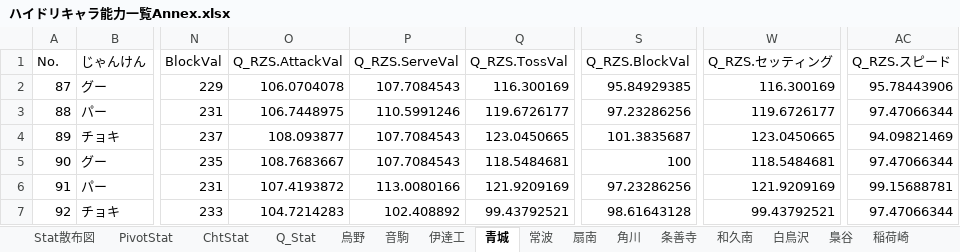
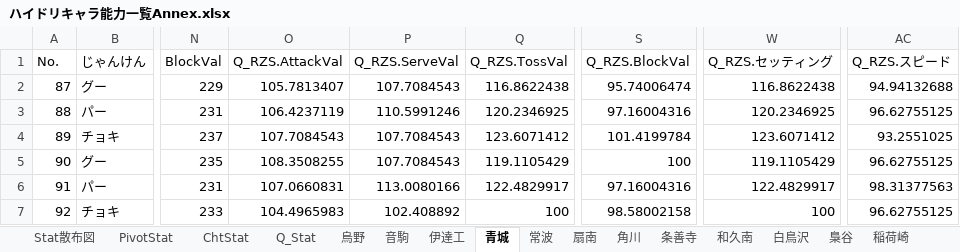
Before and after one commit to GentlemensLotus/haikyuu_haidream_public, an Excel workbook: PlayersParams/ハイドリキャラ能力一覧Annex.xlsx, sheet 青城, drawn as a sheet; only a part is shown, gaps mark what is left out; values as stored, in another font and other column widths than the file's, no borders; table styles not drawn; the diff covers the shown part only; the diff names each change by its address in the sheet, - before the commit and + after, or states it on an @@ line.

```diff
--- a/PlayersParams/ハイドリキャラ能力一覧Annex.xlsx (sheet 青城)
+++ b/PlayersParams/ハイドリキャラ能力一覧Annex.xlsx (sheet 青城)
-O2 (Q_RZS.AttackVal): 106.0704078
+O2 (Q_RZS.AttackVal): 105.7813407
-Q2 (Q_RZS.TossVal): 116.300169
+Q2 (Q_RZS.TossVal): 116.8622438
-S2 (Q_RZS.BlockVal): 95.84929385
+S2 (Q_RZS.BlockVal): 95.74006474
-W2 (Q_RZS.セッティング): 116.300169
+W2 (Q_RZS.セッティング): 116.8622438
-AC2 (Q_RZS.スピード): 95.78443906
+AC2 (Q_RZS.スピード): 94.94132688
-O3 (Q_RZS.AttackVal): 106.7448975
+O3 (Q_RZS.AttackVal): 106.4237119
-Q3 (Q_RZS.TossVal): 119.6726177
+Q3 (Q_RZS.TossVal): 120.2346925
-S3 (Q_RZS.BlockVal): 97.23286256
+S3 (Q_RZS.BlockVal): 97.16004316
-W3 (Q_RZS.セッティング): 119.6726177
+W3 (Q_RZS.セッティング): 120.2346925
-AC3 (Q_RZS.スピード): 97.47066344
+AC3 (Q_RZS.スピード): 96.62755125
-O4 (Q_RZS.AttackVal): 108.093877
+O4 (Q_RZS.AttackVal): 107.7084543
-Q4 (Q_RZS.TossVal): 123.0450665
+Q4 (Q_RZS.TossVal): 123.6071412
-S4 (Q_RZS.BlockVal): 101.3835687
+S4 (Q_RZS.BlockVal): 101.4199784
-W4 (Q_RZS.セッティング): 123.0450665
+W4 (Q_RZS.セッティング): 123.6071412
-AC4 (Q_RZS.スピード): 94.09821469
+AC4 (Q_RZS.スピード): 93.2551025
-O5 (Q_RZS.AttackVal): 108.7683667
+O5 (Q_RZS.AttackVal): 108.3508255
-Q5 (Q_RZS.TossVal): 118.5484681
+Q5 (Q_RZS.TossVal): 119.1105429
-W5 (Q_RZS.セッティング): 118.5484681
+W5 (Q_RZS.セッティング): 119.1105429
-AC5 (Q_RZS.スピード): 97.47066344
+AC5 (Q_RZS.スピード): 96.62755125
-O6 (Q_RZS.AttackVal): 107.4193872
+O6 (Q_RZS.AttackVal): 107.0660831
-Q6 (Q_RZS.TossVal): 121.9209169
+Q6 (Q_RZS.TossVal): 122.4829917
-S6 (Q_RZS.BlockVal): 97.23286256
+S6 (Q_RZS.BlockVal): 97.16004316
-W6 (Q_RZS.セッティング): 121.9209169
+W6 (Q_RZS.セッティング): 122.4829917
-AC6 (Q_RZS.スピード): 99.15688781
+AC6 (Q_RZS.スピード): 98.31377563
-O7 (Q_RZS.AttackVal): 104.7214283
+O7 (Q_RZS.AttackVal): 104.4965983
-Q7 (Q_RZS.TossVal): 99.43792521
+Q7 (Q_RZS.TossVal): 100
-S7 (Q_RZS.BlockVal): 98.61643128
+S7 (Q_RZS.BlockVal): 98.58002158
-W7 (Q_RZS.セッティング): 99.43792521
+W7 (Q_RZS.セッティング): 100
-AC7 (Q_RZS.スピード): 97.47066344
+AC7 (Q_RZS.スピード): 96.62755125
```
Also changed, not shown: 1 added row, 86 edited cells and row numbers in column A elsewhere in this sheet, sheet Q_Stat, charts or pictures, 1 other file.
